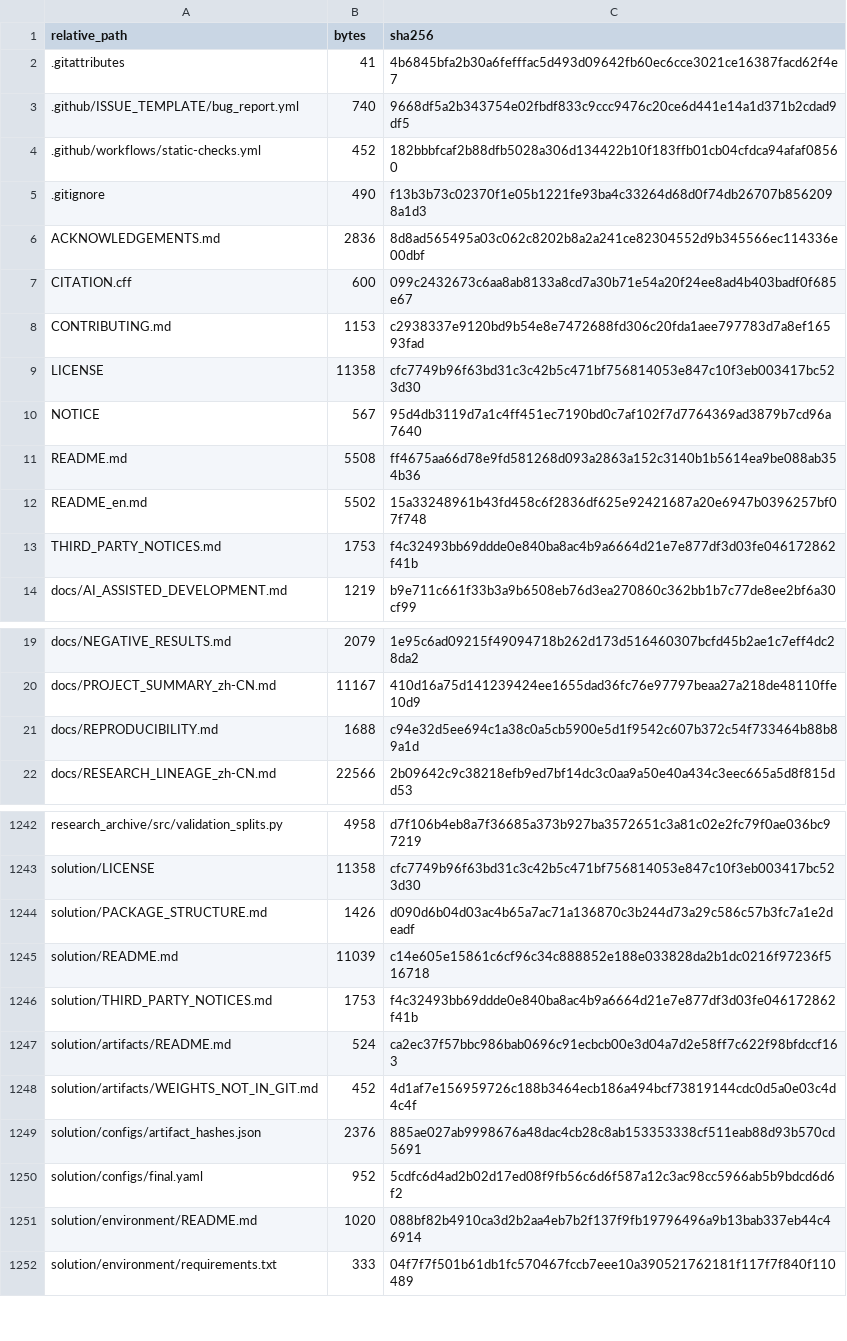
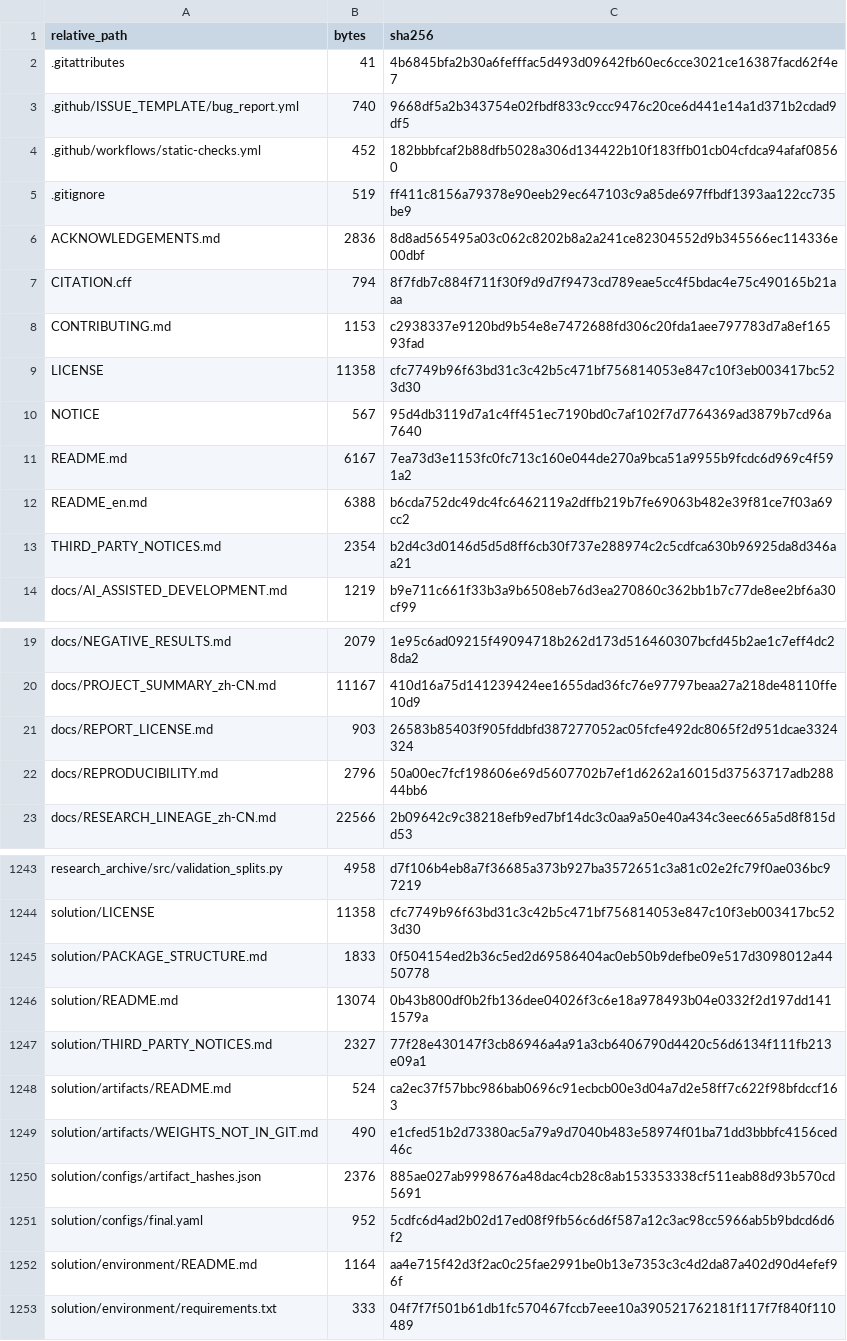
Before and after one commit to lzy-wj/Lazyshu-CUHKX-Small-Model, a CSV file: SOURCE_MANIFEST.csv, drawn as a sheet; only a part is shown, gaps mark what is left out; the diff covers the shown part only.

Commit message:
Fix public release documentation and update licensed technical report

```diff
--- a/SOURCE_MANIFEST.csv
+++ b/SOURCE_MANIFEST.csv
@@ -4,5 +4,5 @@ relative_path,bytes,sha256
 .github/workflows/static-checks.yml,452,182bbbfcaf2b88dfb5028a306d134422b10f183ffb01cb04cfdca94afaf08560
-.gitignore,490,f13b3b73c02370f1e05b1221fe93ba4c33264d68d0f74db26707b8562098a1d3
+.gitignore,519,ff411c8156a79378e90eeb29ec647103c9a85de697ffbdf1393aa122cc735be9
 ACKNOWLEDGEMENTS.md,2836,8d8ad565495a03c062c8202b8a2a241ce82304552d9b345566ec114336e00dbf
-CITATION.cff,600,099c2432673c6aa8ab8133a8cd7a30b71e54a20f24ee8ad4b403badf0f685e67
+CITATION.cff,794,8f7fdb7c884f711f30f9d9d7f9473cd789eae5cc4f5bdac4e75c490165b21aaa
 CONTRIBUTING.md,1153,c2938337e9120bd9b54e8e7472688fd306c20fda1aee797783d7a8ef16593fad
@@ -10,5 +10,5 @@ LICENSE,11358,cfc7749b96f63bd31c3c42b5c471bf756814053e847c10f3eb003417bc523d30
 NOTICE,567,95d4db3119d7a1c4ff451ec7190bd0c7af102f7d7764369ad3879b7cd96a7640
-README.md,5508,ff4675aa66d78e9fd581268d093a2863a152c3140b1b5614ea9be088ab354b36
-README_en.md,5502,15a33248961b43fd458c6f2836df625e92421687a20e6947b0396257bf07f748
-THIRD_PARTY_NOTICES.md,1753,f4c32493bb69ddde0e840ba8ac4b9a6664d21e7e877df3d03fe046172862f41b
+README.md,6167,7ea73d3e1153fc0fc713c160e044de270a9bca51a9955b9fcdc6d969c4f591a2
+README_en.md,6388,b6cda752dc49dc4fc6462119a2dffb219b7fe69063b482e39f81ce7f03a69cc2
+THIRD_PARTY_NOTICES.md,2354,b2d4c3d0146d5d5d8ff6cb30f737e288974c2c5cdfca630b96925da8d346aa21
 docs/AI_ASSISTED_DEVELOPMENT.md,1219,b9e711c661f33b3a9b6508eb76d3ea270860c362bb1b7c77de8ee2bf6a30cf99
@@ -20,3 +20,4 @@ docs/NEGATIVE_RESULTS.md,2079,1e95c6ad09215f49094718b262d173d516460307bcfd45b2ae
 docs/PROJECT_SUMMARY_zh-CN.md,11167,410d16a75d141239424ee1655dad36fc76e97797beaa27a218de48110ffe10d9
-docs/REPRODUCIBILITY.md,1688,c94e32d5ee694c1a38c0a5cb5900e5d1f9542c607b372c54f733464b88b89a1d
+docs/REPORT_LICENSE.md,903,26583b85403f905fddbfd387277052ac05fcfe492dc8065f2d951dcae3324324
+docs/REPRODUCIBILITY.md,2796,50a00ec7fcf198606e69d5607702b7ef1d6262a16015d37563717adb28844bb6
 docs/RESEARCH_LINEAGE_zh-CN.md,22566,2b09642c9c38218efb9ed7bf14dc3c0aa9a50e40a434c3eec665a5d8f815dd53
@@ -1243,10 +1244,10 @@ research_archive/src/validation_splits.py,4958,d7f106b4eb8a7f36685a373b927ba3572
 solution/LICENSE,11358,cfc7749b96f63bd31c3c42b5c471bf756814053e847c10f3eb003417bc523d30
-solution/PACKAGE_STRUCTURE.md,1426,d090d6b04d03ac4b65a7ac71a136870c3b244d73a29c586c57b3fc7a1e2deadf
-solution/README.md,11039,c14e605e15861c6cf96c34c888852e188e033828da2b1dc0216f97236f516718
-solution/THIRD_PARTY_NOTICES.md,1753,f4c32493bb69ddde0e840ba8ac4b9a6664d21e7e877df3d03fe046172862f41b
+solution/PACKAGE_STRUCTURE.md,1833,0f504154ed2b36c5ed2d69586404ac0eb50b9defbe09e517d3098012a4450778
+solution/README.md,13074,0b43b800df0b2fb136dee04026f3c6e18a978493b04e0332f2d197dd1411579a
+solution/THIRD_PARTY_NOTICES.md,2327,77f28e430147f3cb86946a4a91a3cb6406790d4420c56d6134f111fb213e09a1
 solution/artifacts/README.md,524,ca2ec37f57bbc986bab0696c91ecbcb00e3d04a7d2e58ff7c622f98bfdccf163
-solution/artifacts/WEIGHTS_NOT_IN_GIT.md,452,4d1af7e156959726c188b3464ecb186a494bcf73819144cdc0d5a0e03c4d4c4f
+solution/artifacts/WEIGHTS_NOT_IN_GIT.md,490,e1cfed51b2d73380ac5a79a9d7040b483e58974f01ba71dd3bbbfc4156ced46c
 solution/configs/artifact_hashes.json,2376,885ae027ab9998676a48dac4cb28c8ab153353338cf511eab88d93b570cd5691
 solution/configs/final.yaml,952,5cdfc6d4ad2b02d17ed08f9fb56c6d6f587a12c3ac98cc5966ab5b9bdcd6d6f2
-solution/environment/README.md,1020,088bf82b4910ca3d2b2aa4eb7b2f137f9fb19796496a9b13bab337eb44c46914
+solution/environment/README.md,1164,aa4e715f42d3f2ac0c25fae2991be0b13e7353c3c4d2da87a402d90d4efef96f
 solution/environment/requirements.txt,333,04f7f7f501b61db1fc570467fccb7eee10a390521762181f117f7f840f110489
```
Also changed, not shown: 4 edited cells elsewhere in this file, 10 other files.
